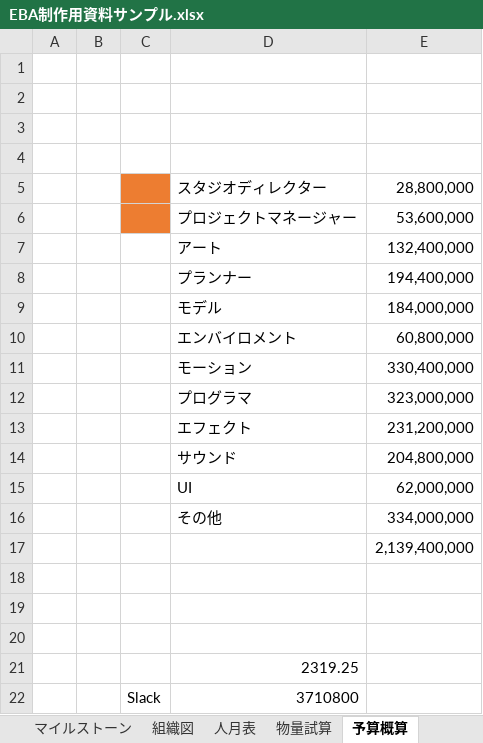
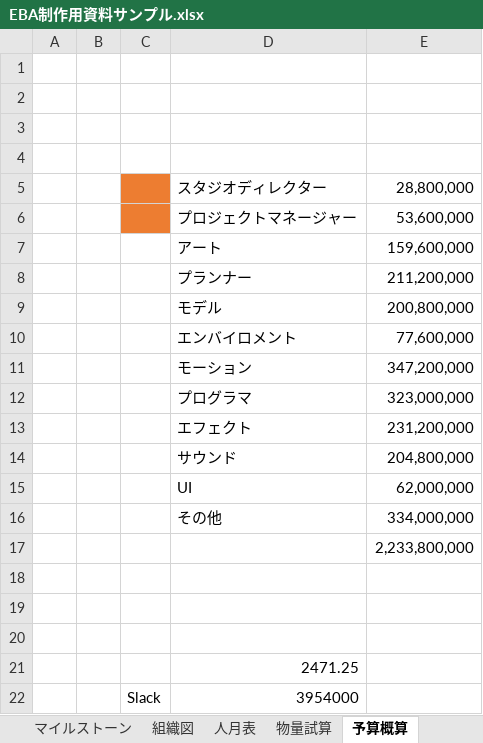
Before and after one commit to Ducks-Kaikuu/Validation, an Excel workbook: Project/EBA/EBA制作用資料サンプル.xlsx, sheet 予算概算, drawn as a sheet; values as stored, in another font and other column widths than the file's, no borders; the diff names each change by its address in the sheet, - before the commit and + after, or states it on an @@ line.

```diff
--- a/Project/EBA/EBA制作用資料サンプル.xlsx (sheet 予算概算)
+++ b/Project/EBA/EBA制作用資料サンプル.xlsx (sheet 予算概算)
-E7: 132,400,000
+E7: 159,600,000
-E8: 194,400,000
+E8: 211,200,000
-E9: 184,000,000
+E9: 200,800,000
-E10: 60,800,000
+E10: 77,600,000
-E11: 330,400,000
+E11: 347,200,000
-E17: 2,139,400,000
+E17: 2,233,800,000
-D21: 2319.25
+D21: 2471.25
-D22: 3710800
+D22: 3954000
```
Also changed, not shown: sheet 人月表, sheet Art工数試算表, sheet Plan工数試算表, sheet Environmentl工数試算表, sheet Motion工数試算表, sheet Model工数試算表, formulas that keep their value, charts or pictures, 1 other file.
